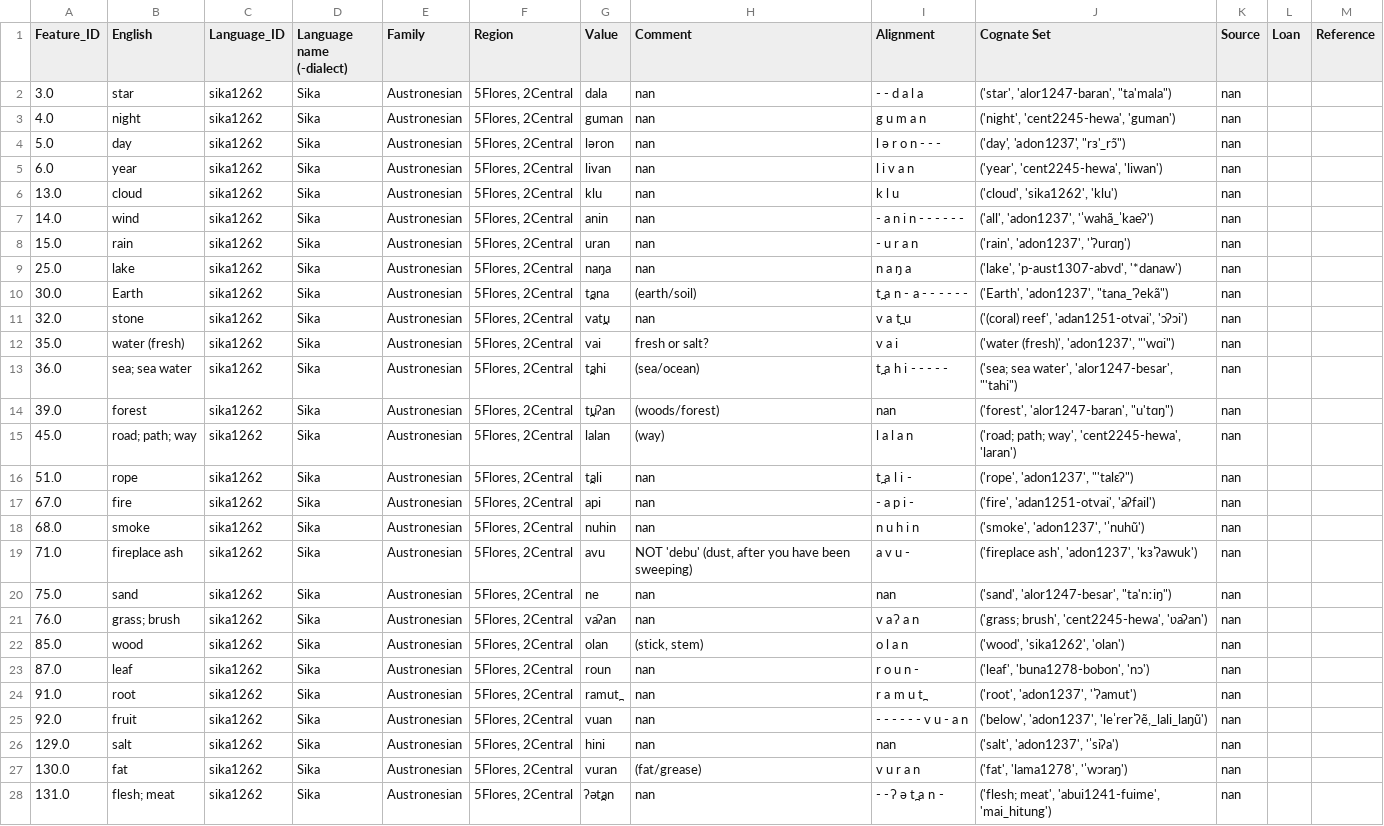
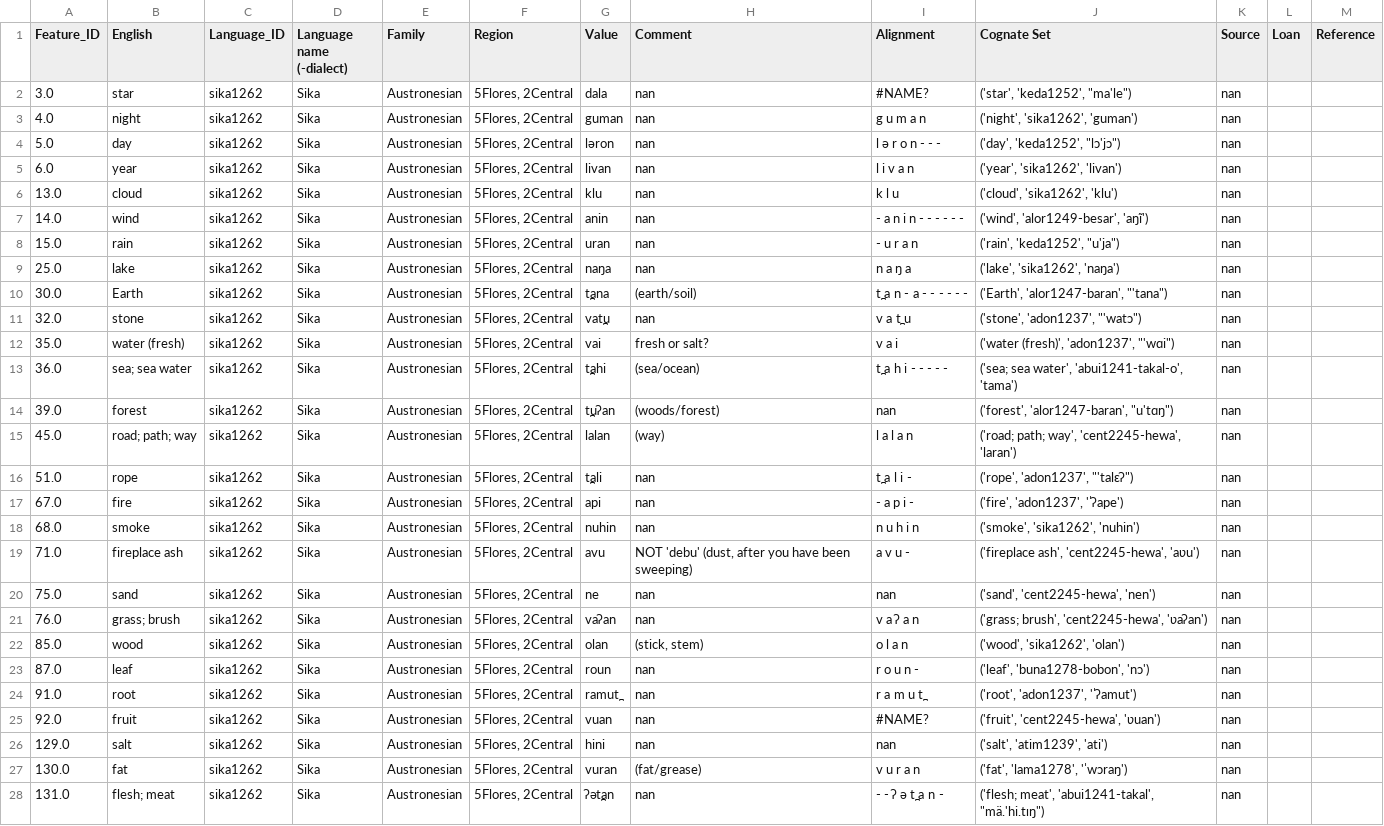
Before and after one commit to xrotwang/lexirumah-data, a TSV file: datasets/skihf2013wordlist.tsv, drawn as a sheet; only a part is shown; the diff covers the shown part only.

```diff
--- a/datasets/skihf2013wordlist.tsv
+++ b/datasets/skihf2013wordlist.tsv
@@ -1,14 +1,14 @@
 Feature_ID	English	Language_ID	Language name (-dialect)	Family	Region	Value	Comment	Alignment	Cognate Set	Source	Loan	Reference
-3.0	star	sika1262	Sika	Austronesian	5Flores, 2Central	dala	nan	- - d a l a	"('star', 'alor1247-baran', ""ta'mala"")"	nan		
-4.0	night	sika1262	Sika	Austronesian	5Flores, 2Central	guman	nan	g u m a n	('night', 'cent2245-hewa', 'guman')	nan		
-5.0	day	sika1262	Sika	Austronesian	5Flores, 2Central	ləron	nan	l ə r o n - - -	"('day', 'adon1237', ""rɜ'_rɔ̃"")"	nan		
-6.0	year	sika1262	Sika	Austronesian	5Flores, 2Central	livan	nan	l i v a n	('year', 'cent2245-hewa', 'liwan')	nan		
+3.0	star	sika1262	Sika	Austronesian	5Flores, 2Central	dala	nan	#NAME?	"('star', 'keda1252', ""ma'le"")"	nan		
+4.0	night	sika1262	Sika	Austronesian	5Flores, 2Central	guman	nan	g u m a n	('night', 'sika1262', 'guman')	nan		
+5.0	day	sika1262	Sika	Austronesian	5Flores, 2Central	ləron	nan	l ə r o n - - -	"('day', 'keda1252', ""lɔ'jɔ"")"	nan		
+6.0	year	sika1262	Sika	Austronesian	5Flores, 2Central	livan	nan	l i v a n	('year', 'sika1262', 'livan')	nan		
 13.0	cloud	sika1262	Sika	Austronesian	5Flores, 2Central	klu	nan	k l u	('cloud', 'sika1262', 'klu')	nan		
-14.0	wind	sika1262	Sika	Austronesian	5Flores, 2Central	anin	nan	- a n i n - - - - - -	('all', 'adon1237', 'ˈwahã_ˈkaeʔ')	nan		
-15.0	rain	sika1262	Sika	Austronesian	5Flores, 2Central	uran	nan	- u r a n	('rain', 'adon1237', 'ˈʔurɑŋ')	nan		
-25.0	lake	sika1262	Sika	Austronesian	5Flores, 2Central	naŋa	nan	n a ŋ a	('lake', 'p-aust1307-abvd', '*danaw')	nan		
-30.0	Earth	sika1262	Sika	Austronesian	5Flores, 2Central	t̪ana	(earth/soil)	t̪ a n - a - - - - - -	"('Earth', 'adon1237', ""tana_'ʔekã"")"	nan		
-32.0	stone	sika1262	Sika	Austronesian	5Flores, 2Central	vat̪u	nan	v a t̪ u	('(coral) reef', 'adan1251-otvai', 'ɔʔɔi')	nan		
+14.0	wind	sika1262	Sika	Austronesian	5Flores, 2Central	anin	nan	- a n i n - - - - - -	('wind', 'alor1249-besar', 'aŋĩ')	nan		
+15.0	rain	sika1262	Sika	Austronesian	5Flores, 2Central	uran	nan	- u r a n	"('rain', 'keda1252', ""u'ja"")"	nan		
+25.0	lake	sika1262	Sika	Austronesian	5Flores, 2Central	naŋa	nan	n a ŋ a	('lake', 'sika1262', 'naŋa')	nan		
+30.0	Earth	sika1262	Sika	Austronesian	5Flores, 2Central	t̪ana	(earth/soil)	t̪ a n - a - - - - - -	"('Earth', 'alor1247-baran', ""'tana"")"	nan		
+32.0	stone	sika1262	Sika	Austronesian	5Flores, 2Central	vat̪u	nan	v a t̪ u	"('stone', 'adon1237', ""'watɔ"")"	nan		
 35.0	water (fresh)	sika1262	Sika	Austronesian	5Flores, 2Central	vai	fresh or salt?	v a i	"('water (fresh)', 'adon1237', ""'wɑi"")"	nan		
-36.0	sea; sea water	sika1262	Sika	Austronesian	5Flores, 2Central	t̪ahi	(sea/ocean)	t̪ a h i - - - - -	"('sea; sea water', 'alor1247-besar', ""'tahi"")"	nan		
+36.0	"sea; sea water"	sika1262	Sika	Austronesian	5Flores, 2Central	t̪ahi	(sea/ocean)	t̪ a h i - - - - -	"('sea; sea water', 'abui1241-takal-o', 'tama')"	nan		
 39.0	forest	sika1262	Sika	Austronesian	5Flores, 2Central	t̪uʔan	(woods/forest)	nan	"('forest', 'alor1247-baran', ""u'tɑŋ"")"	nan		
@@ -16,5 +16,5 @@ Feature_ID	English	Language_ID	Language name (-dialect)	Family	Region	Value	Comm
 51.0	rope	sika1262	Sika	Austronesian	5Flores, 2Central	t̪ali	nan	t̪ a l i -	"('rope', 'adon1237', ""'talɛʔ"")"	nan		
-67.0	fire	sika1262	Sika	Austronesian	5Flores, 2Central	api	nan	- a p i -	('fire', 'adan1251-otvai', 'aʔfail')	nan		
-68.0	smoke	sika1262	Sika	Austronesian	5Flores, 2Central	nuhin	nan	n u h i n	('smoke', 'adon1237', 'ˈnuhũ')	nan		
-71.0	fireplace ash	sika1262	Sika	Austronesian	5Flores, 2Central	avu	NOT 'debu' (dust, after you have been sweeping)	a v u -	('fireplace ash', 'adon1237', 'kɜˈʔawuk')	nan		
-75.0	sand	sika1262	Sika	Austronesian	5Flores, 2Central	ne	nan	nan	"('sand', 'alor1247-besar', ""ta'nːiŋ"")"	nan		
+67.0	fire	sika1262	Sika	Austronesian	5Flores, 2Central	api	nan	- a p i -	('fire', 'adon1237', 'ˈʔape')	nan		
+68.0	smoke	sika1262	Sika	Austronesian	5Flores, 2Central	nuhin	nan	n u h i n	('smoke', 'sika1262', 'nuhin')	nan		
+71.0	fireplace ash	sika1262	Sika	Austronesian	5Flores, 2Central	avu	NOT 'debu' (dust, after you have been sweeping)	a v u -	('fireplace ash', 'cent2245-hewa', 'aʋu')	nan		
+75.0	sand	sika1262	Sika	Austronesian	5Flores, 2Central	ne	nan	nan	('sand', 'cent2245-hewa', 'nen')	nan		
@@ -24,5 +24,5 @@ Feature_ID	English	Language_ID	Language name (-dialect)	Family	Region	Value	Comm
 91.0	root	sika1262	Sika	Austronesian	5Flores, 2Central	ramut̪	nan	r a m u t̪	('root', 'adon1237', 'ˈʔamut')	nan		
-92.0	fruit	sika1262	Sika	Austronesian	5Flores, 2Central	vuan	nan	- - - - - - v u - a n	('below', 'adon1237', 'leˈrerˈʔẽ,_lali_laŋũ')	nan		
-129.0	salt	sika1262	Sika	Austronesian	5Flores, 2Central	hini	nan	nan	('salt', 'adon1237', 'ˈsiʔa')	nan		
+92.0	fruit	sika1262	Sika	Austronesian	5Flores, 2Central	vuan	nan	#NAME?	('fruit', 'cent2245-hewa', 'ʋuan')	nan		
+129.0	salt	sika1262	Sika	Austronesian	5Flores, 2Central	hini	nan	nan	('salt', 'atim1239', 'ati')	nan		
 130.0	fat	sika1262	Sika	Austronesian	5Flores, 2Central	vuran	(fat/grease)	v u r a n	('fat', 'lama1278', 'ˈwɔraŋ')	nan		
-131.0	flesh; meat	sika1262	Sika	Austronesian	5Flores, 2Central	ʔət̪an	nan	- - ʔ ə t̪ a n -	('flesh; meat', 'abui1241-fuime', 'mai_hitung')	nan		
+131.0	"flesh; meat"	sika1262	Sika	Austronesian	5Flores, 2Central	ʔət̪an	nan	- - ʔ ə t̪ a n -	"('flesh; meat', 'abui1241-takal', ""mä.'hi.tɪŋ"")"	nan		
```
Also changed, not shown: 98 edited cells elsewhere in this file, 2 other files.
